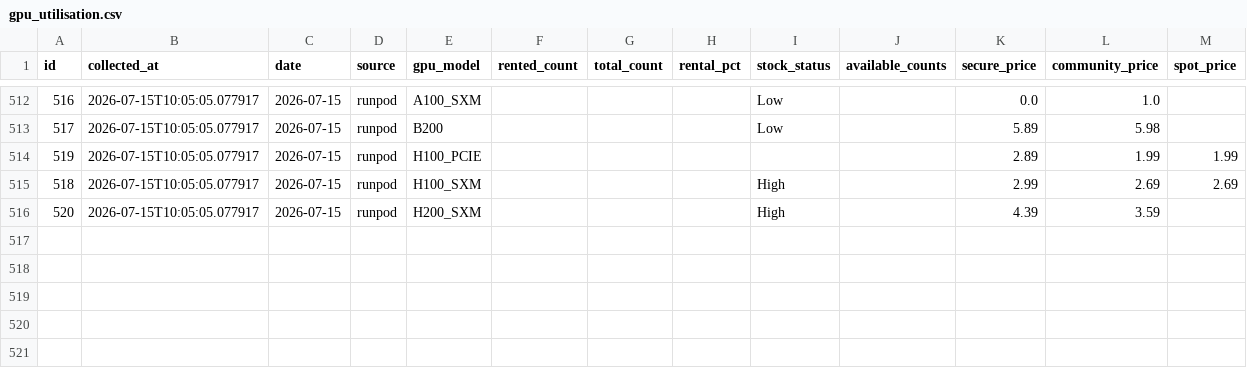
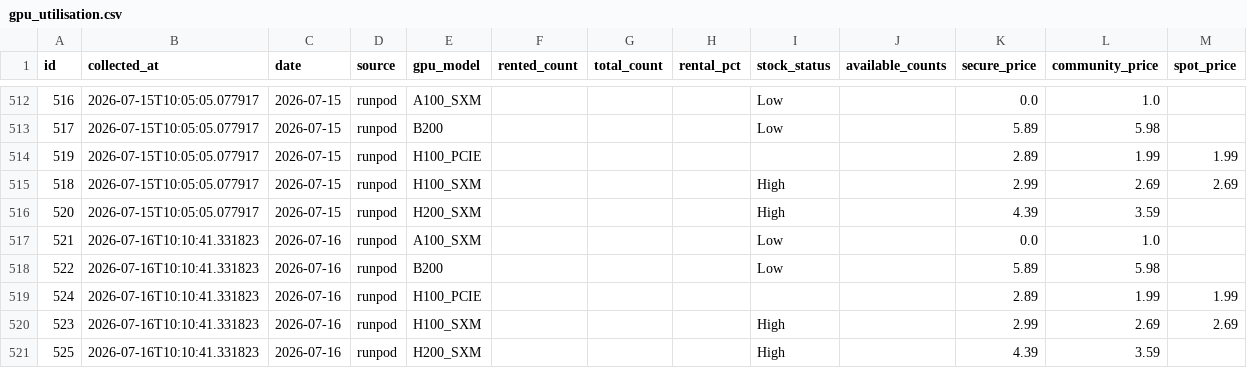
Before and after one commit to AlexLS8888/ai-monitor-public, a CSV file: data/gpu_utilisation.csv, drawn as a sheet; only a part is shown, gaps mark what is left out.

```diff
--- a/data/gpu_utilisation.csv
+++ b/data/gpu_utilisation.csv
@@ -516 +516,6 @@ id,collected_at,date,source,gpu_model,rented_count,total_count,rental_pct,stock_
 520,2026-07-15T10:05:05.077917,2026-07-15,runpod,H200_SXM,,,,High,,4.39,3.59,
+521,2026-07-16T10:10:41.331823,2026-07-16,runpod,A100_SXM,,,,Low,,0.0,1.0,
+522,2026-07-16T10:10:41.331823,2026-07-16,runpod,B200,,,,Low,,5.89,5.98,
+524,2026-07-16T10:10:41.331823,2026-07-16,runpod,H100_PCIE,,,,,,2.89,1.99,1.99
+523,2026-07-16T10:10:41.331823,2026-07-16,runpod,H100_SXM,,,,High,,2.99,2.69,2.69
+525,2026-07-16T10:10:41.331823,2026-07-16,runpod,H200_SXM,,,,High,,4.39,3.59,
```
Also changed, not shown: data/gpu_weekly_metrics.csv.
